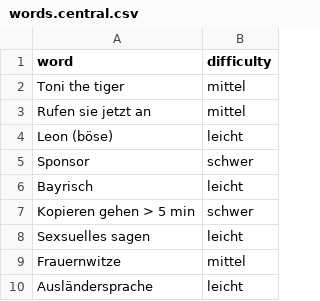
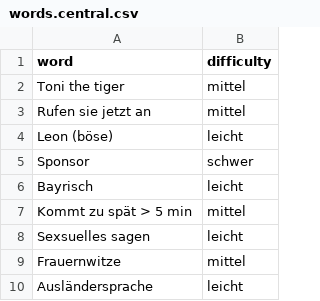
Before and after one commit to 922-Studio/sweatvalley_bingo, a CSV file: data/words.central.csv, drawn as a sheet; only a part is shown; removed rows and columns are numbered as before the commit, all else as after; the diff names each change by its address in the sheet, - before the commit and + after, or states it on an @@ line.

Commit message:
Update words

```diff
--- a/data/words.central.csv
+++ b/data/words.central.csv
-row 7: Kopieren gehen > 5 min | schwer
+row 7: Kommt zu spät > 5 min | mittel
```
